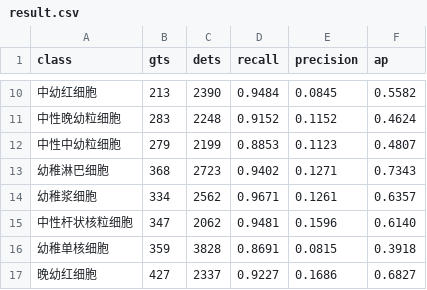
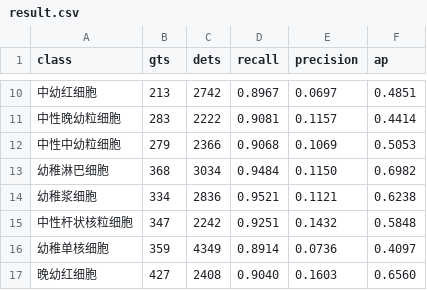
Before and after one commit to fountain-y/ranksortloss, a CSV file: result.csv, drawn as a sheet; only a part is shown, gaps mark what is left out; the diff covers the shown part only.

```diff
--- a/result.csv
+++ b/result.csv
@@ -10,8 +10,8 @@ class,gts,dets,recall,precision,ap
-中幼红细胞,213,2390,0.9484,0.0845,0.5582
-中性晚幼粒细胞,283,2248,0.9152,0.1152,0.4624
-中性中幼粒细胞,279,2199,0.8853,0.1123,0.4807
-幼稚淋巴细胞,368,2723,0.9402,0.1271,0.7343
-幼稚浆细胞,334,2562,0.9671,0.1261,0.6357
-中性杆状核粒细胞,347,2062,0.9481,0.1596,0.6140
-幼稚单核细胞,359,3828,0.8691,0.0815,0.3918
-晚幼红细胞,427,2337,0.9227,0.1686,0.6827
+中幼红细胞,213,2742,0.8967,0.0697,0.4851
+中性晚幼粒细胞,283,2222,0.9081,0.1157,0.4414
+中性中幼粒细胞,279,2366,0.9068,0.1069,0.5053
+幼稚淋巴细胞,368,3034,0.9484,0.1150,0.6982
+幼稚浆细胞,334,2836,0.9521,0.1121,0.6238
+中性杆状核粒细胞,347,2242,0.9251,0.1432,0.5848
+幼稚单核细胞,359,4349,0.8914,0.0736,0.4097
+晚幼红细胞,427,2408,0.9040,0.1603,0.6560
```
Also changed, not shown: 51 edited cells elsewhere in this file, 23 other files.
